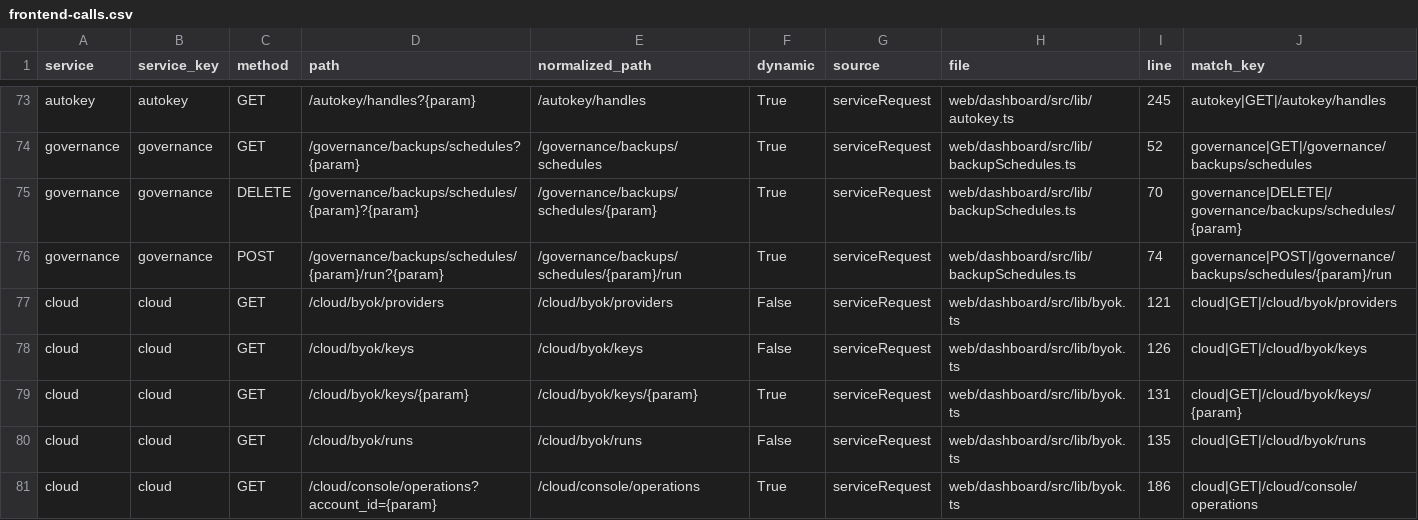
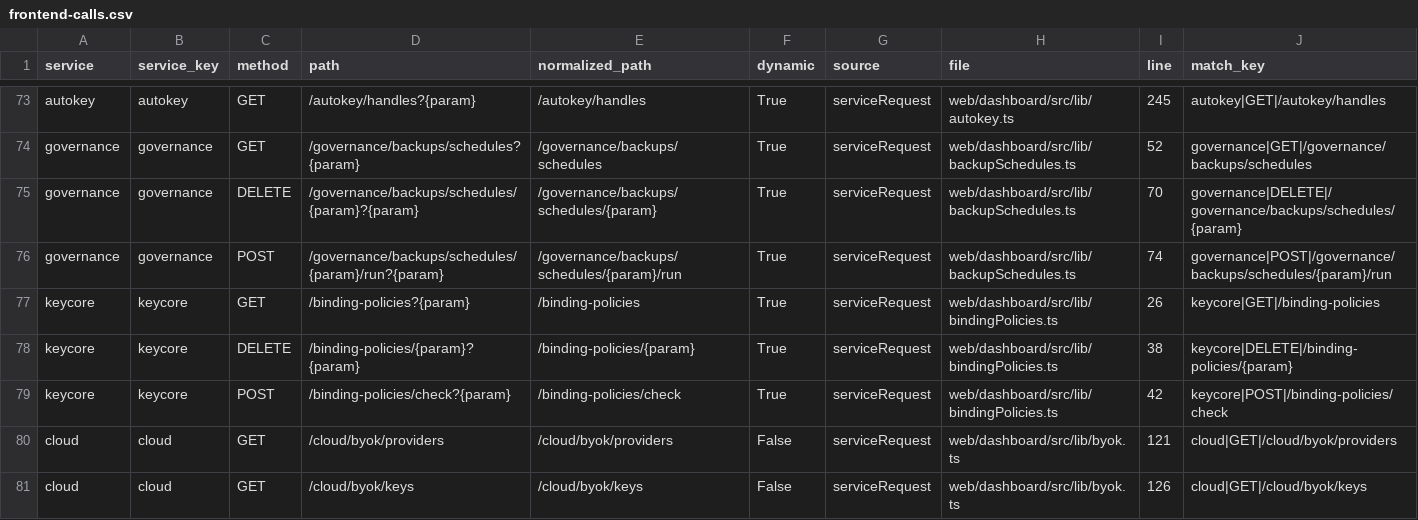
Before and after one commit to nishanttrana/KMSBeta, a CSV file: docs/generated/frontend-calls.csv, drawn as a sheet; only a part is shown, gaps mark what is left out; the shorter side is filled out with more unchanged rows; the diff names each change by its address in the sheet, - before the commit and + after, or states it on an @@ line.

```diff
--- a/docs/generated/frontend-calls.csv
+++ b/docs/generated/frontend-calls.csv
+row 77: keycore | keycore | GET | /binding-policies?{param} | /binding-policies | True | serviceRequest | web/dashboard/src/lib/bindingPolicies.ts | 26 | keycore|GET|/binding-policies
+row 78: keycore | keycore | DELETE | /binding-policies/{param}?{param} | /binding-policies/{param} | True | serviceRequest | web/dashboard/src/lib/bindingPolicies.ts | 38 | keycore|DELETE|/binding-policies/{param}
+row 79: keycore | keycore | POST | /binding-policies/check?{param} | /binding-policies/check | True | serviceRequest | web/dashboard/src/lib/bindingPolicies.ts | 42 | keycore|POST|/binding-policies/check
```
Also changed, not shown: docs/generated/backend-routes.csv, docs/generated/request-flows.csv, 35 other files.
